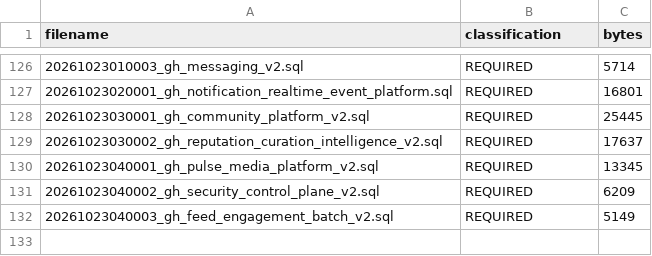
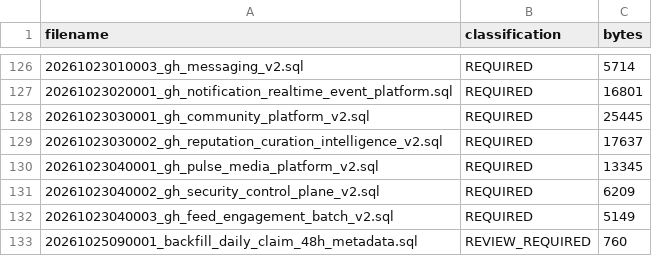
Before and after one commit to euclidaboGH/GH-CONNECT, a CSV file: MIGRATION-SOURCE-MANIFEST.csv, drawn as a sheet; only a part is shown, gaps mark what is left out; the diff names each change by its address in the sheet, - before the commit and + after, or states it on an @@ line.

```diff
--- a/MIGRATION-SOURCE-MANIFEST.csv
+++ b/MIGRATION-SOURCE-MANIFEST.csv
+row 133: 20261025090001_backfill_daily_claim_48h_metadata.sql | REVIEW_REQUIRED | 760
```
Also changed, not shown: 24 other files.
